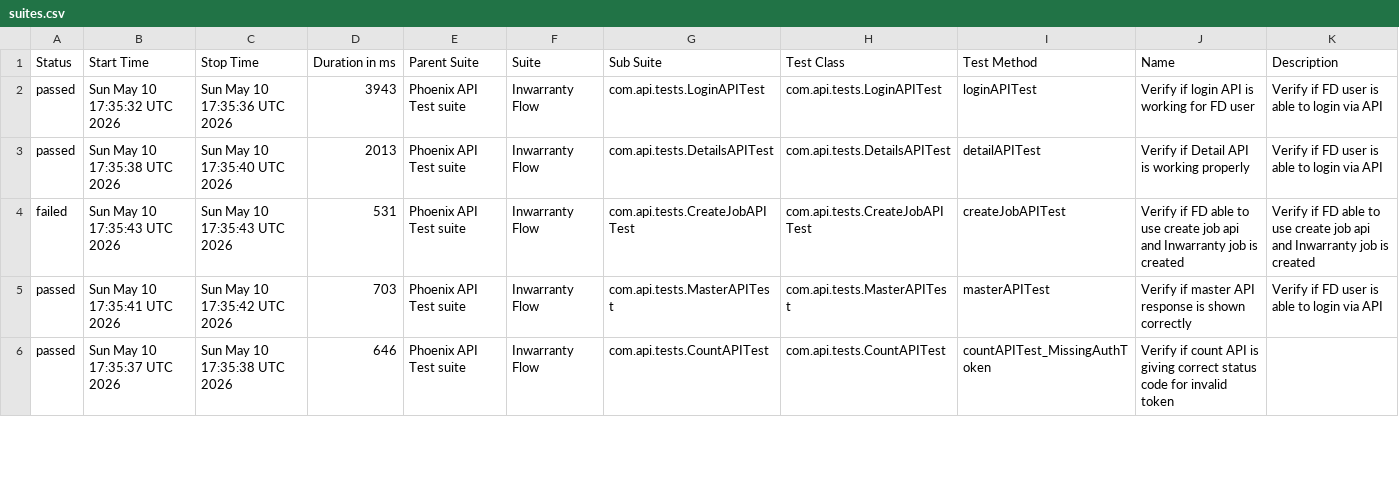
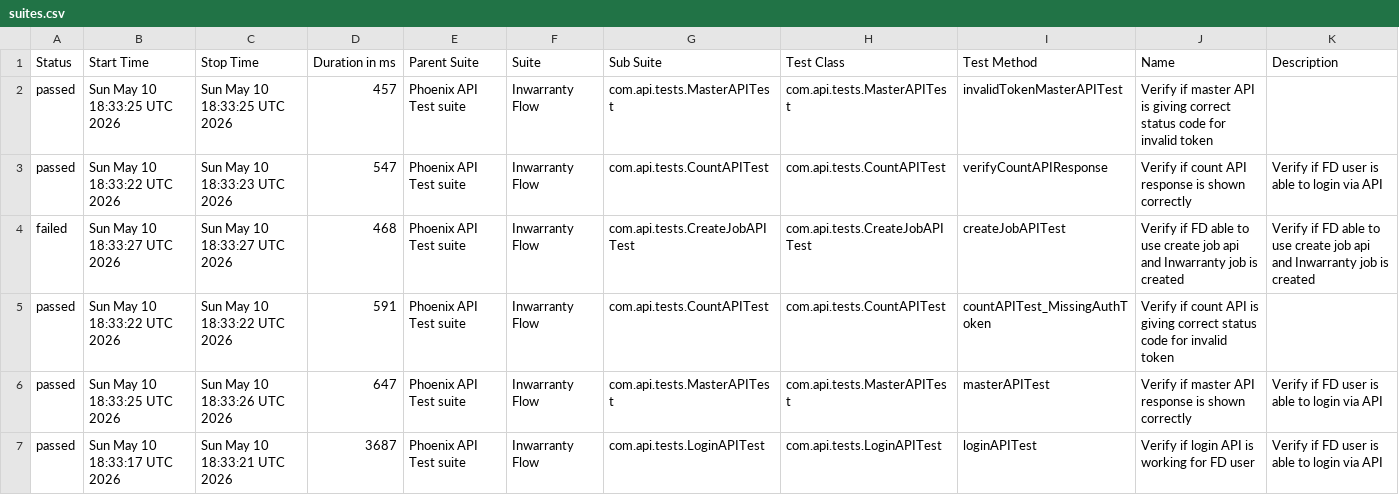
Before and after one commit to tusharS007/PhoenixTestAutomationFramework, a CSV file: data/suites.csv, drawn as a sheet; only a part is shown; the diff covers the shown part only.

```diff
--- a/data/suites.csv
+++ b/data/suites.csv
@@ -1,6 +1,7 @@
 "Status","Start Time","Stop Time","Duration in ms","Parent Suite","Suite","Sub Suite","Test Class","Test Method","Name","Description"
-"passed","Sun May 10 17:35:32 UTC 2026","Sun May 10 17:35:36 UTC 2026","3943","Phoenix API Test suite","Inwarranty Flow","com.api.tests.LoginAPITest","com.api.tests.LoginAPITest","loginAPITest","Verify if login API is working for FD user","Verify if FD user is able to login via API"
-"passed","Sun May 10 17:35:38 UTC 2026","Sun May 10 17:35:40 UTC 2026","2013","Phoenix API Test suite","Inwarranty Flow","com.api.tests.DetailsAPITest","com.api.tests.DetailsAPITest","detailAPITest","Verify if Detail API is working properly","Verify if FD user is able to login via API"
-"failed","Sun May 10 17:35:43 UTC 2026","Sun May 10 17:35:43 UTC 2026","531","Phoenix API Test suite","Inwarranty Flow","com.api.tests.CreateJobAPITest","com.api.tests.CreateJobAPITest","createJobAPITest","Verify if FD able to use create job api and Inwarranty job is created","Verify if FD able to use create job api and Inwarranty job is created"
-"passed","Sun May 10 17:35:41 UTC 2026","Sun May 10 17:35:42 UTC 2026","703","Phoenix API Test suite","Inwarranty Flow","com.api.tests.MasterAPITest","com.api.tests.MasterAPITest","masterAPITest","Verify if master API response is shown correctly","Verify if FD user is able to login via API"
-"passed","Sun May 10 17:35:37 UTC 2026","Sun May 10 17:35:38 UTC 2026","646","Phoenix API Test suite","Inwarranty Flow","com.api.tests.CountAPITest","com.api.tests.CountAPITest","countAPITest_MissingAuthToken","Verify if count API is giving correct status code for invalid token",""
+"passed","Sun May 10 18:33:25 UTC 2026","Sun May 10 18:33:25 UTC 2026","457","Phoenix API Test suite","Inwarranty Flow","com.api.tests.MasterAPITest","com.api.tests.MasterAPITest","invalidTokenMasterAPITest","Verify if master API is giving correct status code for invalid token",""
+"passed","Sun May 10 18:33:22 UTC 2026","Sun May 10 18:33:23 UTC 2026","547","Phoenix API Test suite","Inwarranty Flow","com.api.tests.CountAPITest","com.api.tests.CountAPITest","verifyCountAPIResponse","Verify if count API response is shown correctly","Verify if FD user is able to login via API"
+"failed","Sun May 10 18:33:27 UTC 2026","Sun May 10 18:33:27 UTC 2026","468","Phoenix API Test suite","Inwarranty Flow","com.api.tests.CreateJobAPITest","com.api.tests.CreateJobAPITest","createJobAPITest","Verify if FD able to use create job api and Inwarranty job is created","Verify if FD able to use create job api and Inwarranty job is created"
+"passed","Sun May 10 18:33:22 UTC 2026","Sun May 10 18:33:22 UTC 2026","591","Phoenix API Test suite","Inwarranty Flow","com.api.tests.CountAPITest","com.api.tests.CountAPITest","countAPITest_MissingAuthToken","Verify if count API is giving correct status code for invalid token",""
+"passed","Sun May 10 18:33:25 UTC 2026","Sun May 10 18:33:26 UTC 2026","647","Phoenix API Test suite","Inwarranty Flow","com.api.tests.MasterAPITest","com.api.tests.MasterAPITest","masterAPITest","Verify if master API response is shown correctly","Verify if FD user is able to login via API"
+"passed","Sun May 10 18:33:17 UTC 2026","Sun May 10 18:33:21 UTC 2026","3687","Phoenix API Test suite","Inwarranty Flow","com.api.tests.LoginAPITest","com.api.tests.LoginAPITest","loginAPITest","Verify if login API is working for FD user","Verify if FD user is able to login via API"
```
Also changed, not shown: 1 removed row and 10 edited cells elsewhere in this file, data/behaviors.csv, 58 other files.
